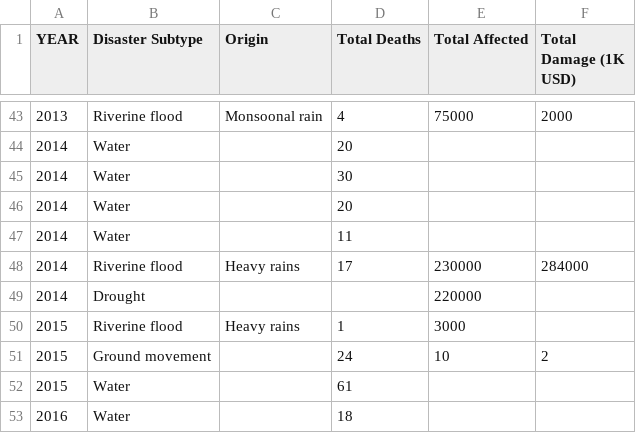
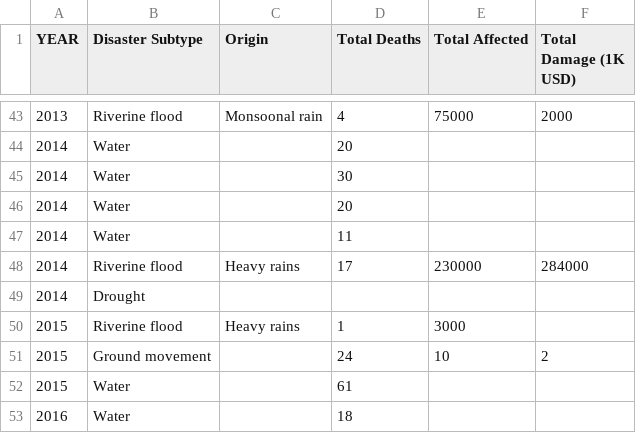
Before and after one commit to JinRecords/FIT3179-DV2, a CSV file: cleaned_disaster_data.csv, drawn as a sheet; only a part is shown, gaps mark what is left out.

Commit message:
fix: Removed outlier

```diff
--- a/cleaned_disaster_data.csv
+++ b/cleaned_disaster_data.csv
@@ -48,3 +48,3 @@ YEAR,Disaster Subtype,Origin,Total Deaths,Total Affected,Total Damage (1K USD)
 2014,Riverine flood,Heavy rains,17,230000,284000
-2014,Drought,,,220000,
+2014,Drought,,,,
 2015,Riverine flood,Heavy rains,1,3000,
```
